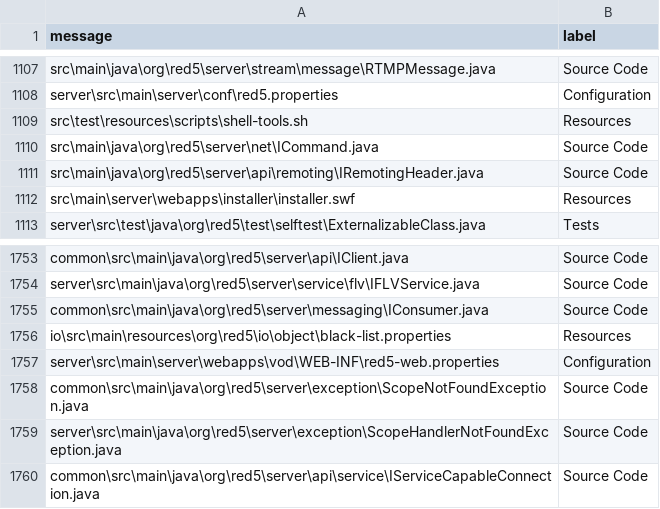
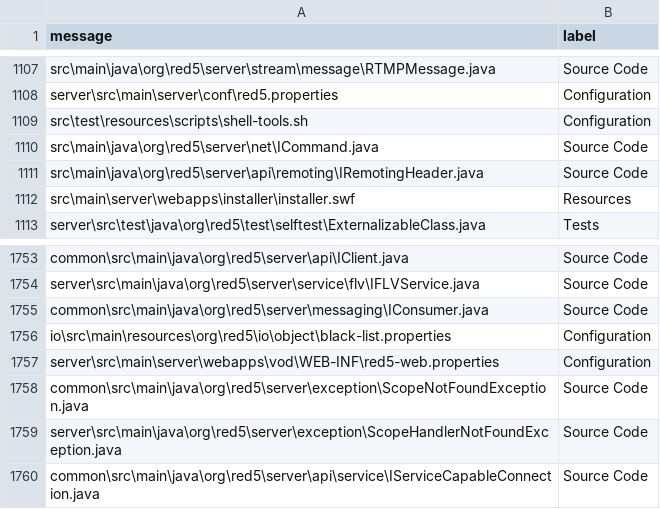
Before and after one commit to EmmaPesjak/DevAnalyzer, a CSV file: transformers_model/labeled_filepath_dataset.csv, drawn as a sheet; only a part is shown, gaps mark what is left out.

```diff
--- a/transformers_model/labeled_filepath_dataset.csv
+++ b/transformers_model/labeled_filepath_dataset.csv
@@ -1108,3 +1108,3 @@ message,label
 "server\src\main\server\conf\red5.properties","Configuration"
-"src\test\resources\scripts\shell-tools.sh","Resources"
+"src\test\resources\scripts\shell-tools.sh","Configuration"
 "src\main\java\org\red5\server\net\ICommand.java","Source Code"
@@ -1755,3 +1755,3 @@ message,label
 "common\src\main\java\org\red5\server\messaging\IConsumer.java","Source Code"
-"io\src\main\resources\org\red5\io\object\black-list.properties","Resources"
+"io\src\main\resources\org\red5\io\object\black-list.properties","Configuration"
 "server\src\main\server\webapps\vod\WEB-INF\red5-web.properties","Configuration"
```
Also changed, not shown: transformers_model/file_paths/pdfsam_files_labeled.csv.
